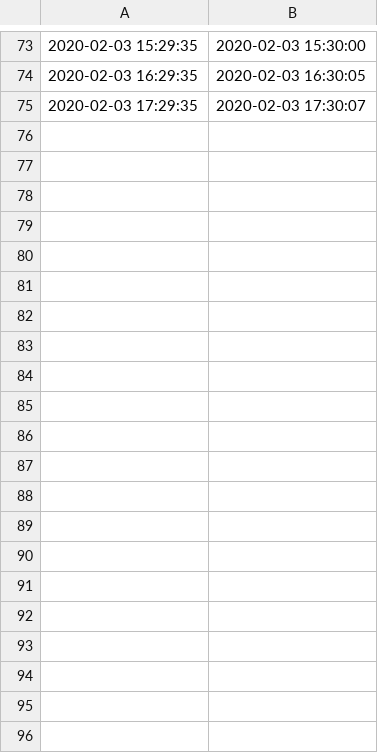
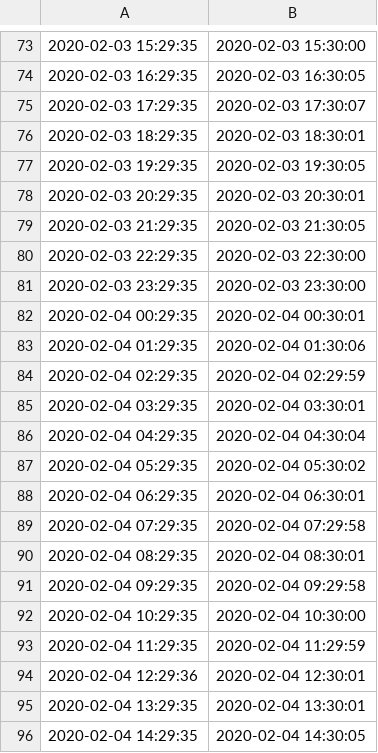
Before and after one commit to ndoroud/insight_project, a CSV file: logs/eia_logs.csv, drawn as a sheet; only a part is shown, gaps mark what is left out.

Commit message:
log

```diff
--- a/logs/eia_logs.csv
+++ b/logs/eia_logs.csv
@@ -75 +75,22 @@
 2020-02-03 17:29:35, 2020-02-03 17:30:07
+2020-02-03 18:29:35, 2020-02-03 18:30:01
+2020-02-03 19:29:35, 2020-02-03 19:30:05
+2020-02-03 20:29:35, 2020-02-03 20:30:01
+2020-02-03 21:29:35, 2020-02-03 21:30:05
+2020-02-03 22:29:35, 2020-02-03 22:30:00
+2020-02-03 23:29:35, 2020-02-03 23:30:00
+2020-02-04 00:29:35, 2020-02-04 00:30:01
+2020-02-04 01:29:35, 2020-02-04 01:30:06
+2020-02-04 02:29:35, 2020-02-04 02:29:59
+2020-02-04 03:29:35, 2020-02-04 03:30:01
+2020-02-04 04:29:35, 2020-02-04 04:30:04
+2020-02-04 05:29:35, 2020-02-04 05:30:02
+2020-02-04 06:29:35, 2020-02-04 06:30:01
+2020-02-04 07:29:35, 2020-02-04 07:29:58
+2020-02-04 08:29:35, 2020-02-04 08:30:01
+2020-02-04 09:29:35, 2020-02-04 09:29:58
+2020-02-04 10:29:35, 2020-02-04 10:30:00
+2020-02-04 11:29:35, 2020-02-04 11:29:59
+2020-02-04 12:29:36, 2020-02-04 12:30:01
+2020-02-04 13:29:35, 2020-02-04 13:30:01
+2020-02-04 14:29:35, 2020-02-04 14:30:05
```
